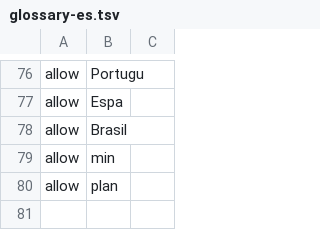
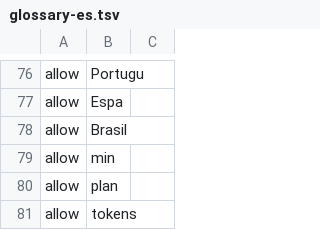
Before and after one commit to Eslamasabry/opencode-mobile-next, a TSV file: native/tools/strings/glossary-es.tsv, drawn as a sheet; only a part is shown, gaps mark what is left out; the diff names each change by its address in the sheet, - before the commit and + after, or states it on an @@ line.

```diff
--- a/native/tools/strings/glossary-es.tsv
+++ b/native/tools/strings/glossary-es.tsv
+row 81: allow | tokens
```
Also changed, not shown: native/tools/strings/glossary-fr.tsv, native/tools/strings/glossary-pt.tsv.
